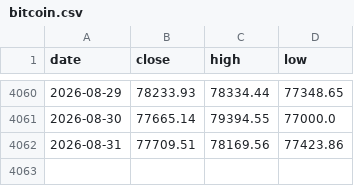
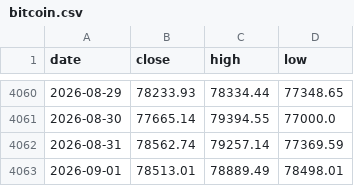
Before and after one commit to soohucn-gif/macro5-dashboard, a CSV file: data/bitcoin.csv, drawn as a sheet; only a part is shown, gaps mark what is left out.

```diff
--- a/data/bitcoin.csv
+++ b/data/bitcoin.csv
@@ -4061,2 +4061,3 @@ date,close,high,low
 2026-08-30,77665.14,79394.55,77000.0
-2026-08-31,77709.51,78169.56,77423.86
+2026-08-31,78562.74,79257.14,77369.59
+2026-09-01,78513.01,78889.49,78498.01
```
Also changed, not shown: data/equity_indices.csv, data/gpu_rental.csv, 6 other files.
